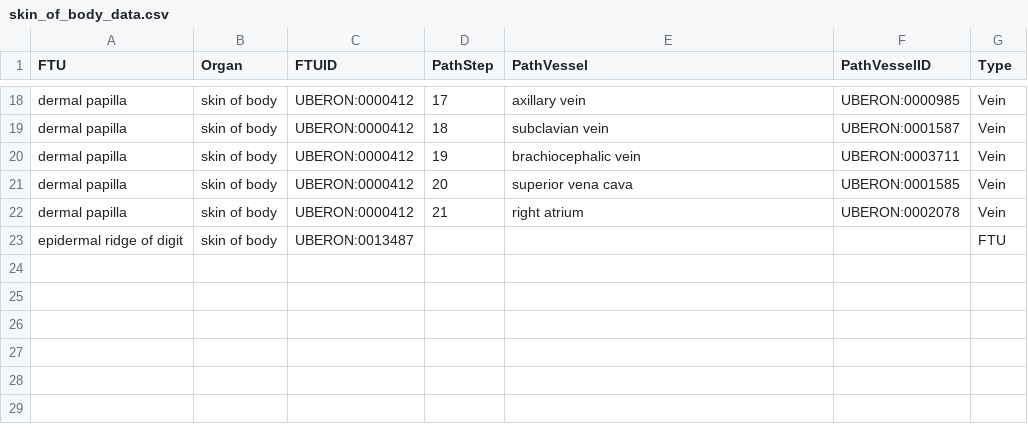
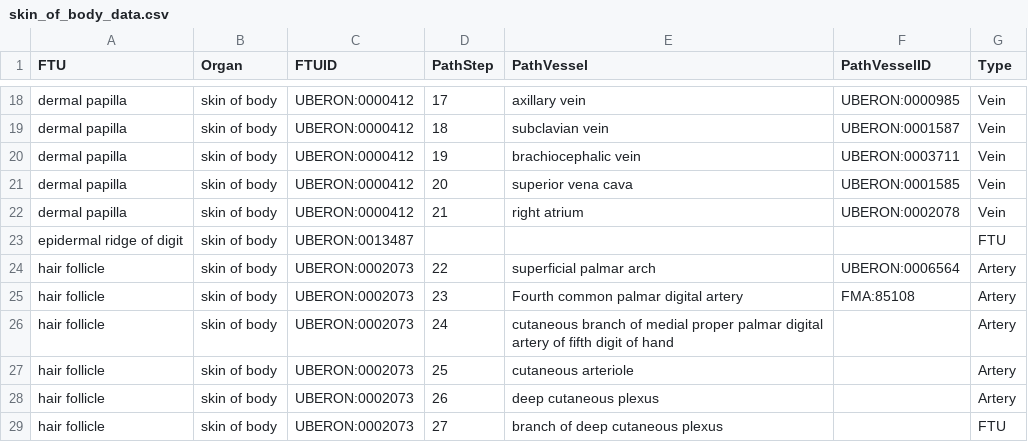
Before and after one commit to cns-iu/hra-butterfly, a CSV file: vccf_ftu_data/Organ_wise_data/skin_of_body_data.csv, drawn as a sheet; only a part is shown, gaps mark what is left out.

Commit message:
skinf_of_body_updated_23FTUs_done

```diff
--- a/vccf_ftu_data/Organ_wise_data/skin_of_body_data.csv
+++ b/vccf_ftu_data/Organ_wise_data/skin_of_body_data.csv
@@ -23 +23,7 @@ dermal papilla,skin of body,UBERON:0000412,21,right atrium,UBERON:0002078,Vein
 epidermal ridge of digit,skin of body,UBERON:0013487,,,,FTU
+hair follicle,skin of body,UBERON:0002073,22,superficial palmar arch,UBERON:0006564,Artery
+hair follicle,skin of body,UBERON:0002073,23,Fourth common palmar digital artery,FMA:85108,Artery
+hair follicle,skin of body,UBERON:0002073,24,cutaneous branch of medial proper palmar digital artery of fifth digit of hand,,Artery
+hair follicle,skin of body,UBERON:0002073,25,cutaneous arteriole,,Artery
+hair follicle,skin of body,UBERON:0002073,26,deep cutaneous plexus,,Artery
+hair follicle,skin of body,UBERON:0002073,27,branch of deep cutaneous plexus,,FTU
```
Also changed, not shown: 1 other file.
